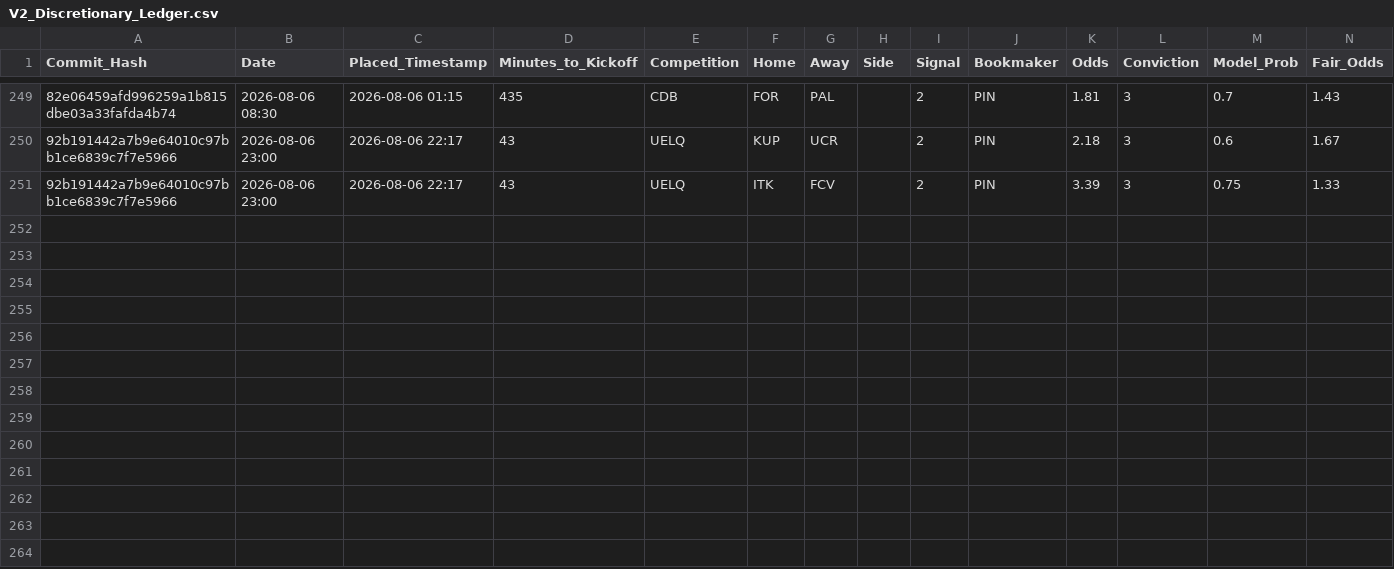
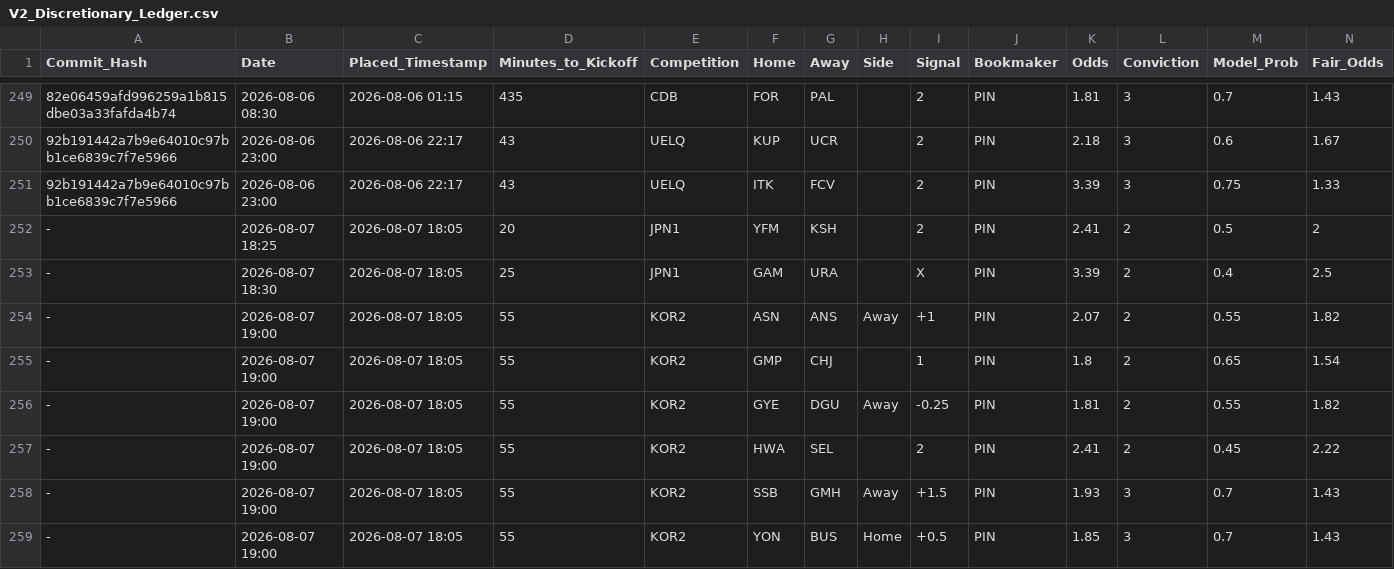
Before and after one commit to ethan-0625/MCO-Sports-Alpha-Research, a CSV file: V2_Discretionary_Ledger.csv, drawn as a sheet; only a part is shown, gaps mark what is left out; rows hold the shown columns only; the diff names each change by its address in the sheet, - before the commit and + after, or states it on an @@ line.

Commit message:
Update V2_Discretionary_Ledger.csv

```diff
--- a/V2_Discretionary_Ledger.csv
+++ b/V2_Discretionary_Ledger.csv
+row 252: - | 2026-08-07 18:25 | 2026-08-07 18:05 | 20 | JPN1 | YFM | KSH |  | 2 | PIN | 2.41 | 2 | 0.5 | 2
+row 253: - | 2026-08-07 18:30 | 2026-08-07 18:05 | 25 | JPN1 | GAM | URA |  | X | PIN | 3.39 | 2 | 0.4 | 2.5
+row 254: - | 2026-08-07 19:00 | 2026-08-07 18:05 | 55 | KOR2 | ASN | ANS | Away | +1 | PIN | 2.07 | 2 | 0.55 | 1.82
+row 255: - | 2026-08-07 19:00 | 2026-08-07 18:05 | 55 | KOR2 | GMP | CHJ |  | 1 | PIN | 1.8 | 2 | 0.65 | 1.54
+row 256: - | 2026-08-07 19:00 | 2026-08-07 18:05 | 55 | KOR2 | GYE | DGU | Away | -0.25 | PIN | 1.81 | 2 | 0.55 | 1.82
+row 257: - | 2026-08-07 19:00 | 2026-08-07 18:05 | 55 | KOR2 | HWA | SEL |  | 2 | PIN | 2.41 | 2 | 0.45 | 2.22
+row 258: - | 2026-08-07 19:00 | 2026-08-07 18:05 | 55 | KOR2 | SSB | GMH | Away | +1.5 | PIN | 1.93 | 3 | 0.7 | 1.43
+row 259: - | 2026-08-07 19:00 | 2026-08-07 18:05 | 55 | KOR2 | YON | BUS | Home | +0.5 | PIN | 1.85 | 3 | 0.7 | 1.43
```
